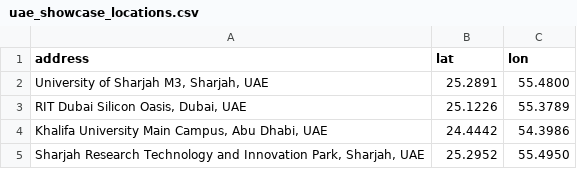
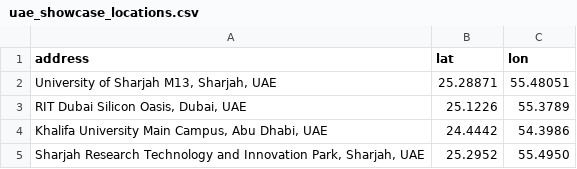
Before and after one commit to IamOumarIbrahim/SolarScan, a CSV file: examples/uae_showcase_locations.csv, drawn as a sheet.

Commit message:
feat(v0.2.1): Target exact University of Sharjah Building M13 and add centroid proximity matching algorithm

```diff
--- a/examples/uae_showcase_locations.csv
+++ b/examples/uae_showcase_locations.csv
@@ -1,3 +1,3 @@
 address,lat,lon
-"University of Sharjah M3, Sharjah, UAE",25.2891,55.4800
+"University of Sharjah M13, Sharjah, UAE",25.28871,55.48051
 "RIT Dubai Silicon Oasis, Dubai, UAE",25.1226,55.3789
```
Also changed, not shown: 3 other files.
